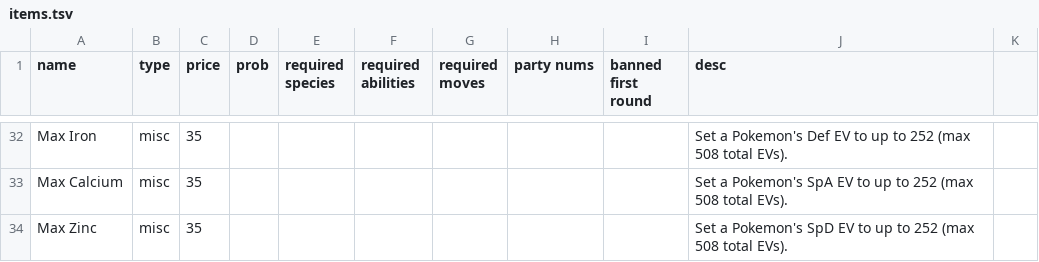
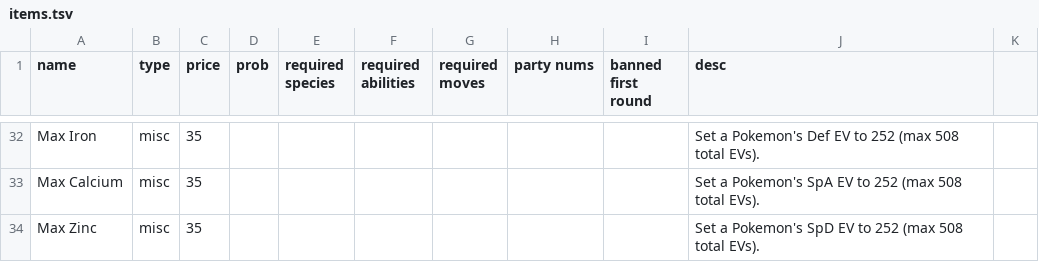
Before and after one commit to RuoyaY/roguelike-showdown, a TSV file: items.tsv, drawn as a sheet; only a part is shown, gaps mark what is left out; the diff covers the shown part only; the diff names each change by its address in the sheet, - before the commit and + after, or states it on an @@ line.

```diff
--- a/items.tsv
+++ b/items.tsv
-J32 (desc): …EV to up to 252 (max…
+J32 (desc): …EV to 252 (max…
-J33 (desc): …EV to up to 252 (max…
+J33 (desc): …EV to 252 (max…
-J34 (desc): …EV to up to 252 (max…
+J34 (desc): …EV to 252 (max…
```
Also changed, not shown: 4 added rows and 42 edited cells elsewhere in this file.
